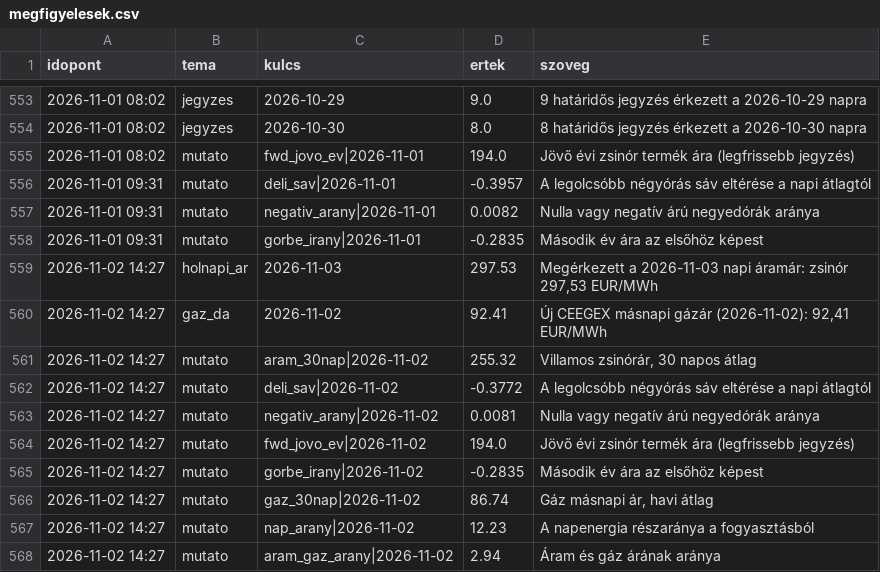
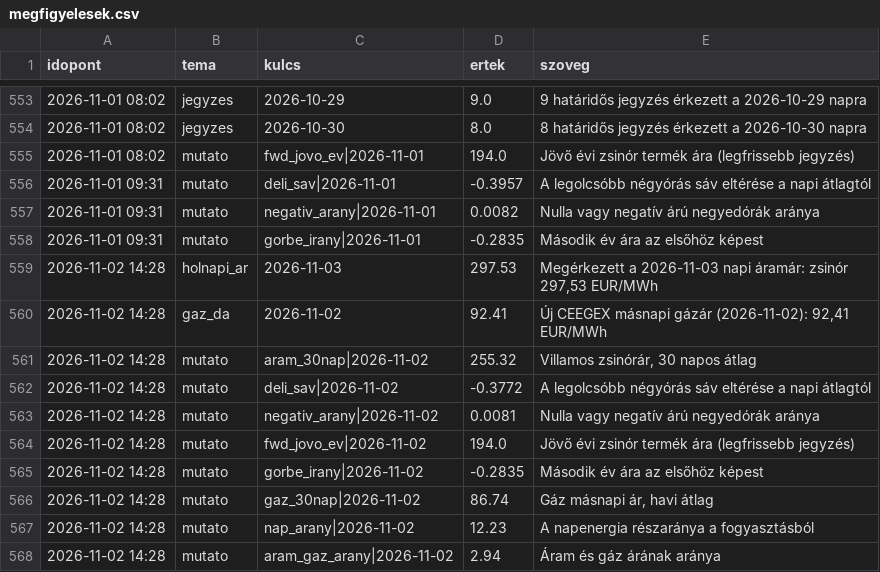
Before and after one commit to lostenergy/energiaar-figyelo, a CSV file: data/megfigyelesek.csv, drawn as a sheet; only a part is shown, gaps mark what is left out.

Commit message:
Adatfrissítés 2026-11-02 14:28

```diff
--- a/data/megfigyelesek.csv
+++ b/data/megfigyelesek.csv
@@ -558,11 +558,11 @@ idopont,tema,kulcs,ertek,szoveg
 2026-11-01 09:31,mutato,gorbe_irany|2026-11-01,-0.2835,Második év ára az elsőhöz képest
-2026-11-02 14:27,holnapi_ar,2026-11-03,297.53,"Megérkezett a 2026-11-03 napi áramár: zsinór 297,53 EUR/MWh"
-2026-11-02 14:27,gaz_da,2026-11-02,92.41,"Új CEEGEX másnapi gázár (2026-11-02): 92,41 EUR/MWh"
-2026-11-02 14:27,mutato,aram_30nap|2026-11-02,255.32,"Villamos zsinórár, 30 napos átlag"
-2026-11-02 14:27,mutato,deli_sav|2026-11-02,-0.3772,A legolcsóbb négyórás sáv eltérése a napi átlagtól
-2026-11-02 14:27,mutato,negativ_arany|2026-11-02,0.0081,Nulla vagy negatív árú negyedórák aránya
-2026-11-02 14:27,mutato,fwd_jovo_ev|2026-11-02,194.0,Jövő évi zsinór termék ára (legfrissebb jegyzés)
-2026-11-02 14:27,mutato,gorbe_irany|2026-11-02,-0.2835,Második év ára az elsőhöz képest
-2026-11-02 14:27,mutato,gaz_30nap|2026-11-02,86.74,"Gáz másnapi ár, havi átlag"
-2026-11-02 14:27,mutato,nap_arany|2026-11-02,12.23,A napenergia részaránya a fogyasztásból
-2026-11-02 14:27,mutato,aram_gaz_arany|2026-11-02,2.94,Áram és gáz árának aránya
+2026-11-02 14:28,holnapi_ar,2026-11-03,297.53,"Megérkezett a 2026-11-03 napi áramár: zsinór 297,53 EUR/MWh"
+2026-11-02 14:28,gaz_da,2026-11-02,92.41,"Új CEEGEX másnapi gázár (2026-11-02): 92,41 EUR/MWh"
+2026-11-02 14:28,mutato,aram_30nap|2026-11-02,255.32,"Villamos zsinórár, 30 napos átlag"
+2026-11-02 14:28,mutato,deli_sav|2026-11-02,-0.3772,A legolcsóbb négyórás sáv eltérése a napi átlagtól
+2026-11-02 14:28,mutato,negativ_arany|2026-11-02,0.0081,Nulla vagy negatív árú negyedórák aránya
+2026-11-02 14:28,mutato,fwd_jovo_ev|2026-11-02,194.0,Jövő évi zsinór termék ára (legfrissebb jegyzés)
+2026-11-02 14:28,mutato,gorbe_irany|2026-11-02,-0.2835,Második év ára az elsőhöz képest
+2026-11-02 14:28,mutato,gaz_30nap|2026-11-02,86.74,"Gáz másnapi ár, havi átlag"
+2026-11-02 14:28,mutato,nap_arany|2026-11-02,12.23,A napenergia részaránya a fogyasztásból
+2026-11-02 14:28,mutato,aram_gaz_arany|2026-11-02,2.94,Áram és gáz árának aránya
```
